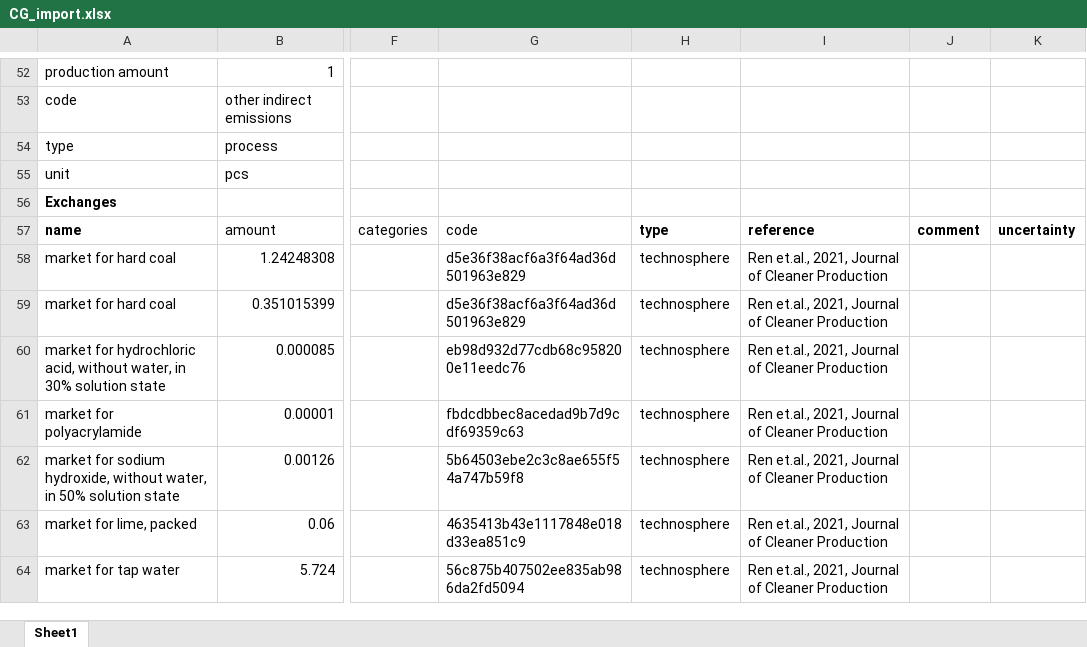
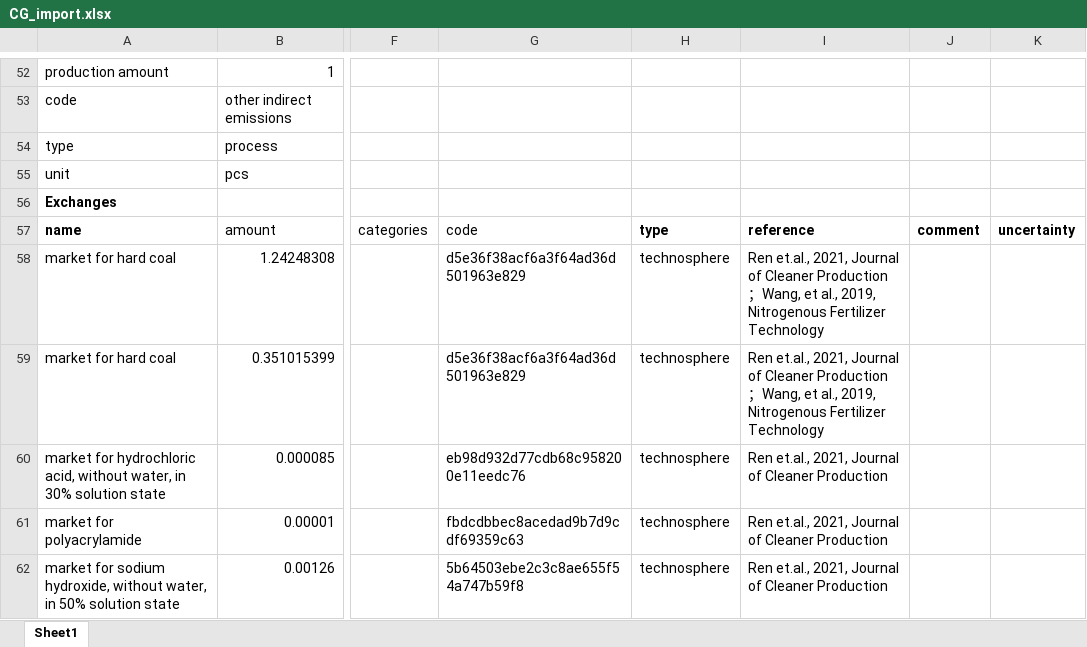
Before and after one commit to summersqh/Ammonia, an Excel workbook: 2 LCA/CG_import.xlsx, sheet Sheet1, drawn as a sheet; only a part is shown, gaps mark what is left out; the shorter side is filled out with more unchanged rows; values as stored, in another font and other column widths than the file's, no borders; the diff names each change by its address in the sheet, - before the commit and + after, or states it on an @@ line.

```diff
--- a/2 LCA/CG_import.xlsx (sheet Sheet1)
+++ b/2 LCA/CG_import.xlsx (sheet Sheet1)
-I58:I59: …Cleaner Production
+I58:I59: …Cleaner Production；Wang, et al., 2019, Nitrogenous Fertilizer Technology
```
Also changed, not shown: 2 LCA/CG_CCS_import.xlsx.
